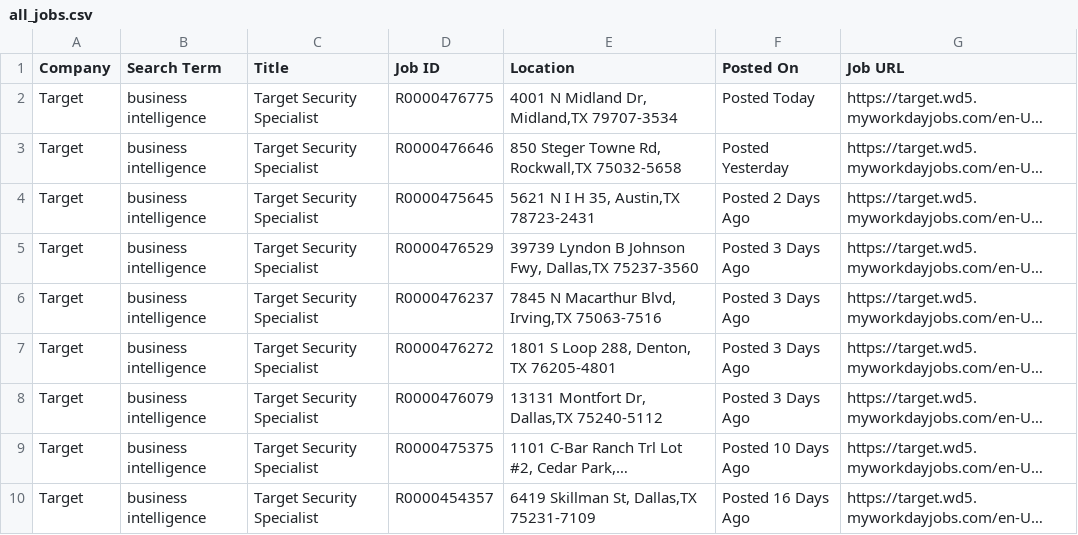
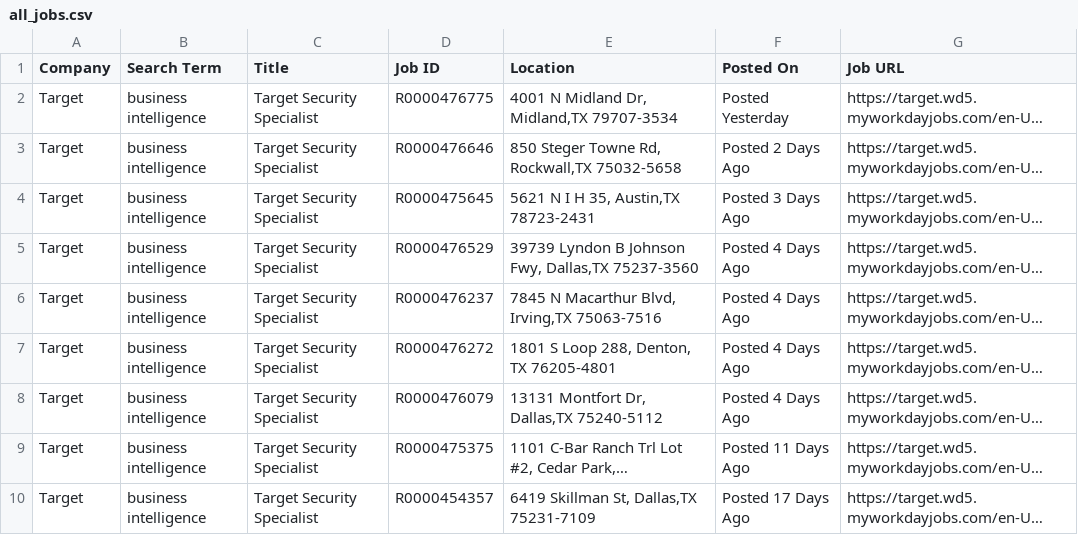
Before and after one commit to melbydick/BUSA521-Capstone, a CSV file: all_jobs.csv, drawn as a sheet; only a part is shown; long unchanged cells end in …; the diff covers the shown part only; the diff names each change by its address in the sheet, - before the commit and + after, or states it on an @@ line.

```diff
--- a/all_jobs.csv
+++ b/all_jobs.csv
-F2 (Posted On): Posted Today
+F2 (Posted On): Posted Yesterday
-F3 (Posted On): Posted Yesterday
+F3 (Posted On): Posted 2 Days Ago
-F4 (Posted On): Posted 2 Days Ago
+F4 (Posted On): Posted 3 Days Ago
-F5:F8 (Posted On): Posted 3 Days Ago
+F5:F8 (Posted On): Posted 4 Days Ago
-F9 (Posted On): Posted 10 Days Ago
+F9 (Posted On): Posted 11 Days Ago
-F10 (Posted On): Posted 16 Days Ago
+F10 (Posted On): Posted 17 Days Ago
```
Also changed, not shown: 1 removed row and 14 edited cells elsewhere in this file.
